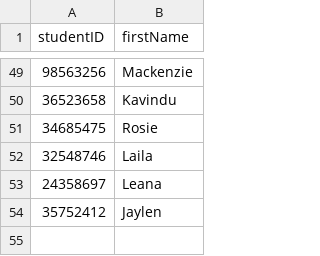
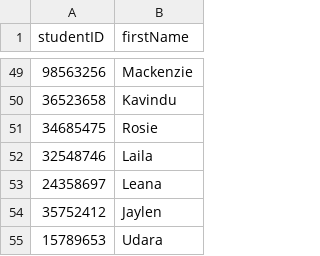
Before and after one commit to methasha20250805/LibrarySystem.py, a CSV file: student.csv, drawn as a sheet; only a part is shown, gaps mark what is left out; the diff names each change by its address in the sheet, - before the commit and + after, or states it on an @@ line.

Commit message:
testing

```diff
--- a/student.csv
+++ b/student.csv
+row 55: 15789653 | Udara
```
